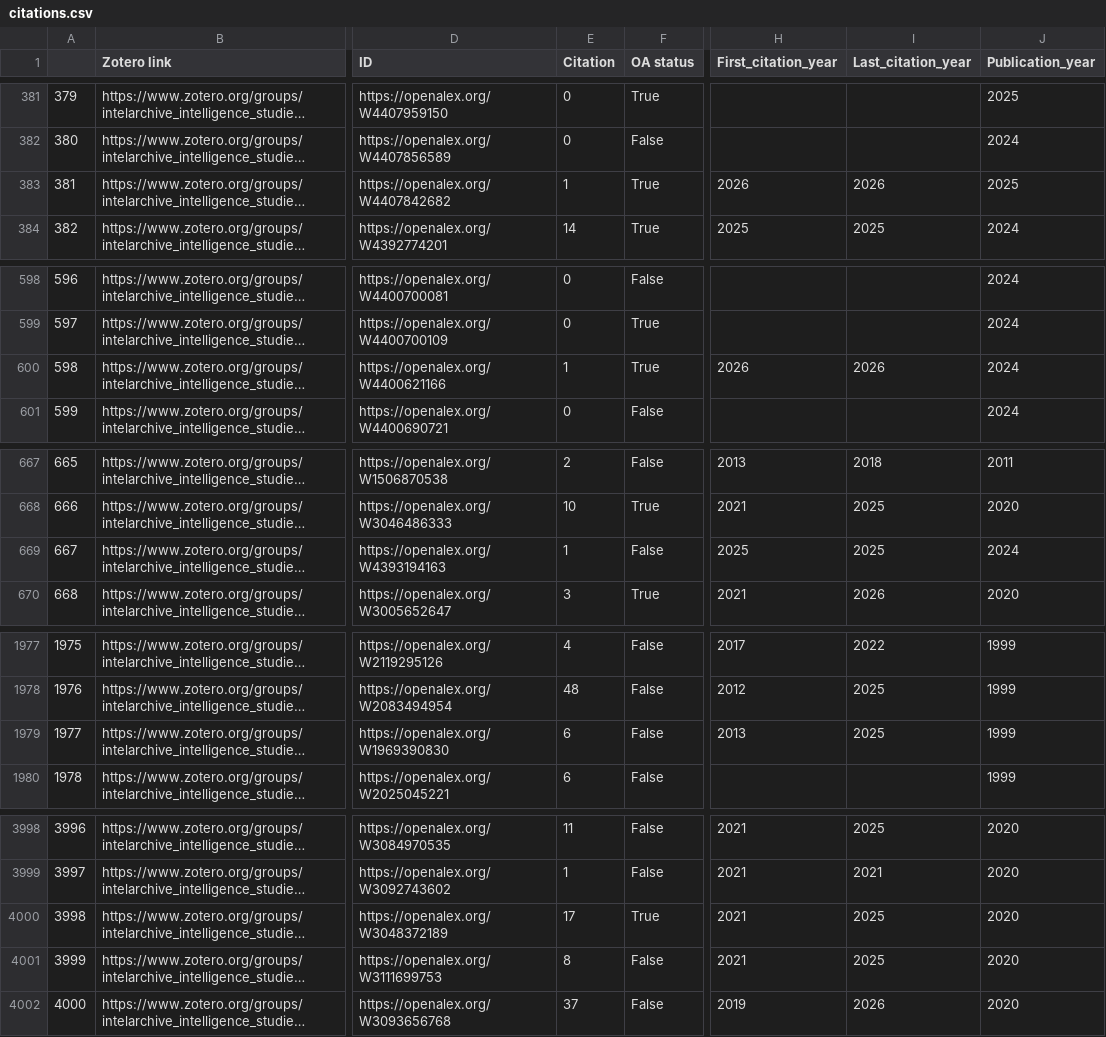
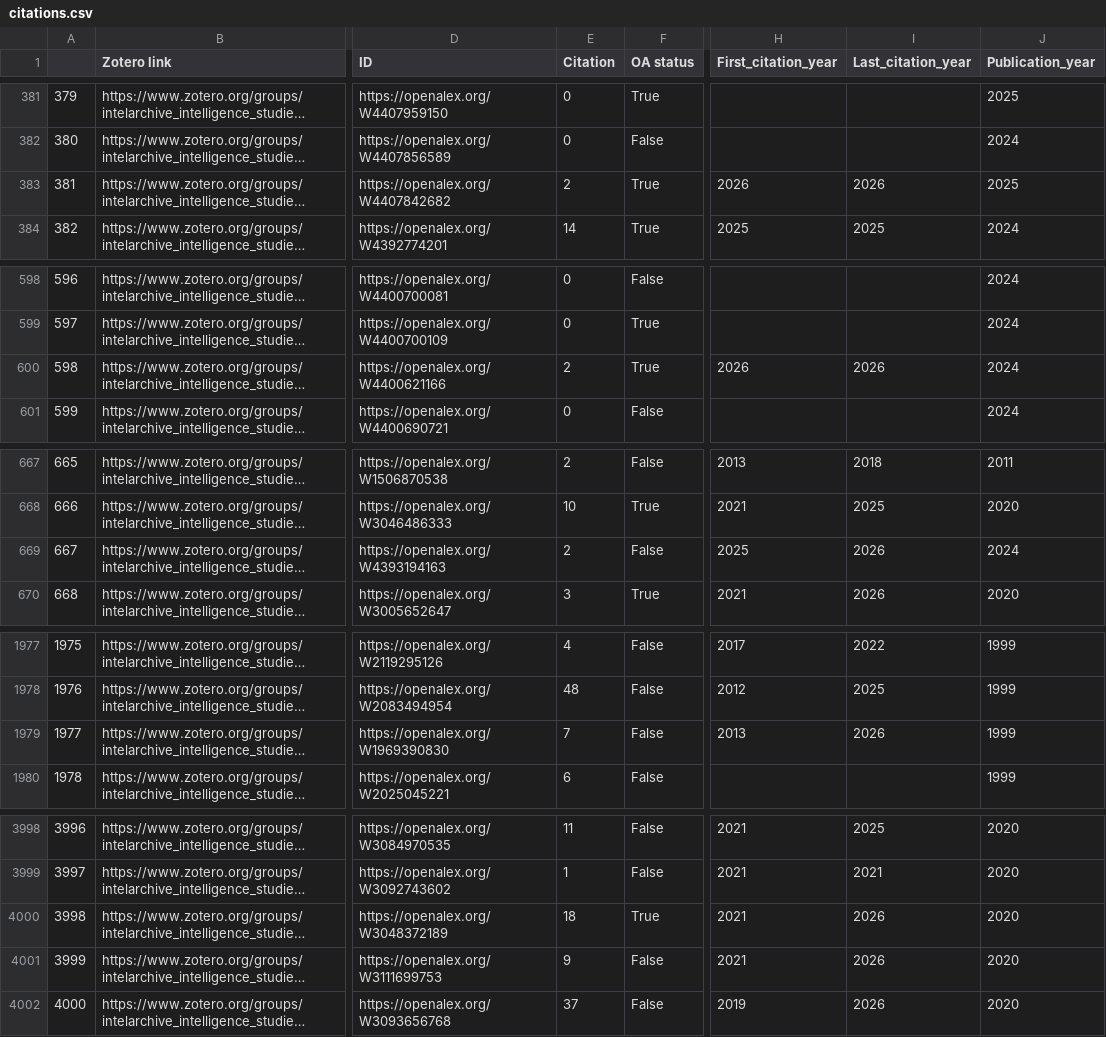
Before and after one commit to yusufaliozkan/clone-zotero-intelligence-bibliography, a CSV file: citations.csv, drawn as a sheet; only a part is shown, gaps mark what is left out; long unchanged cells end in …; the diff covers the shown part only; the diff names each change by its address in the sheet, - before the commit and + after, or states it on an @@ line.

Commit message:
Update Zotero data

```diff
--- a/citations.csv
+++ b/citations.csv
-E383 (Citation): 1
+E383 (Citation): 2
-E600 (Citation): 1
+E600 (Citation): 2
-E669 (Citation): 1
+E669 (Citation): 2
-I669 (Last_citation_year): 2025
+I669 (Last_citation_year): 2026
-E1979 (Citation): 6
+E1979 (Citation): 7
-I1979 (Last_citation_year): 2025
+I1979 (Last_citation_year): 2026
-E4000 (Citation): 17
+E4000 (Citation): 18
-I4000:I4001 (Last_citation_year): 2025
+I4000:I4001 (Last_citation_year): 2026
-E4001 (Citation): 8
+E4001 (Citation): 9
```
Also changed, not shown: 2 edited cells elsewhere in this file.
